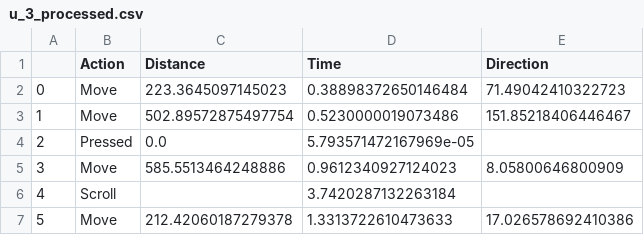
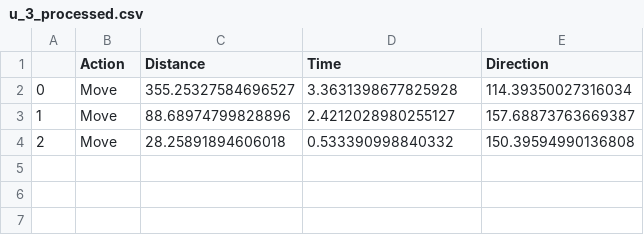
Before and after one commit to saandeepa93/mouse_tracker, a CSV file: logs/u_3_processed.csv, drawn as a sheet.

```diff
--- a/logs/u_3_processed.csv
+++ b/logs/u_3_processed.csv
@@ -1,7 +1,4 @@
 ,Action,Distance,Time,Direction
-0,Move,223.3645097145023,0.38898372650146484,71.49042410322723
-1,Move,502.89572875497754,0.5230000019073486,151.85218406446467
-2,Pressed,0.0,5.793571472167969e-05,
-3,Move,585.5513464248886,0.9612340927124023,8.05800646800909
-4,Scroll,,3.7420287132263184,
-5,Move,212.42060187279378,1.3313722610473633,17.026578692410386
+0,Move,355.25327584696527,3.3631398677825928,114.39350027316034
+1,Move,88.68974799828896,2.4212028980255127,157.68873763669387
+2,Move,28.25891894606018,0.533390998840332,150.39594990136808
```
Also changed, not shown: 7 other files.
